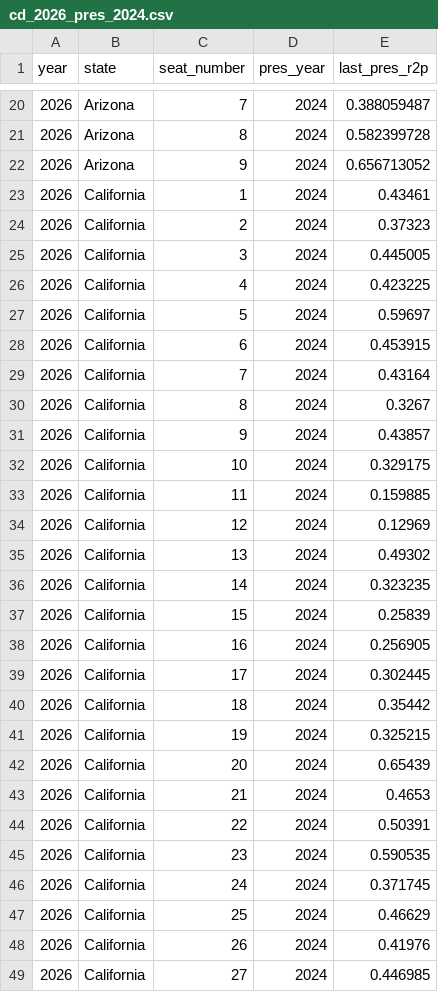
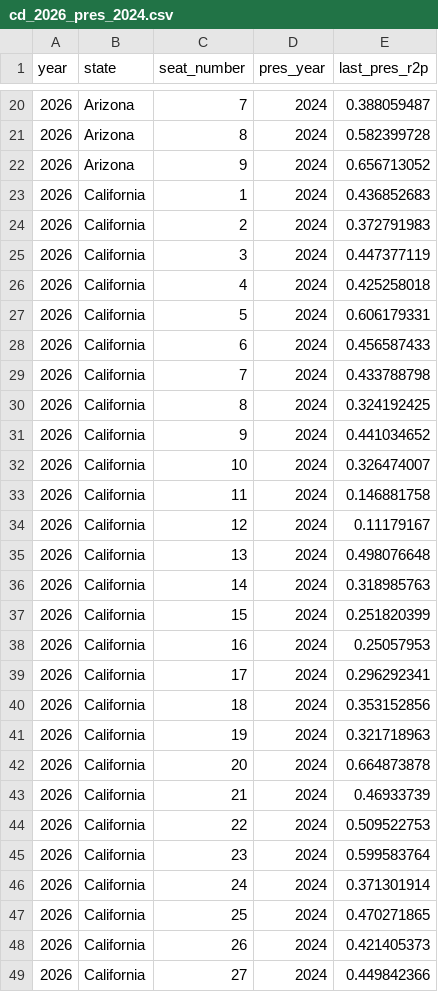
Before and after one commit to thisismactan/US-2026, a CSV file: data/cd-pres-results/cd_2026_pres_2024.csv, drawn as a sheet; only a part is shown, gaps mark what is left out; the diff covers the shown part only.

Commit message:
thank god for the Downballot

```diff
--- a/data/cd-pres-results/cd_2026_pres_2024.csv
+++ b/data/cd-pres-results/cd_2026_pres_2024.csv
@@ -22,28 +22,28 @@
 2026,Arizona,9,2024,0.656713052
-2026,California,1,2024,0.43461
-2026,California,2,2024,0.37323
-2026,California,3,2024,0.445005
-2026,California,4,2024,0.423225
-2026,California,5,2024,0.59697
-2026,California,6,2024,0.453915
-2026,California,7,2024,0.43164
-2026,California,8,2024,0.3267
-2026,California,9,2024,0.43857
-2026,California,10,2024,0.329175
-2026,California,11,2024,0.159885
-2026,California,12,2024,0.12969
-2026,California,13,2024,0.49302
-2026,California,14,2024,0.323235
-2026,California,15,2024,0.25839
-2026,California,16,2024,0.256905
-2026,California,17,2024,0.302445
-2026,California,18,2024,0.35442
-2026,California,19,2024,0.325215
-2026,California,20,2024,0.65439
-2026,California,21,2024,0.4653
-2026,California,22,2024,0.50391
-2026,California,23,2024,0.590535
-2026,California,24,2024,0.371745
-2026,California,25,2024,0.46629
-2026,California,26,2024,0.41976
-2026,California,27,2024,0.446985
+2026,California,1,2024,0.436852683
+2026,California,2,2024,0.372791983
+2026,California,3,2024,0.447377119
+2026,California,4,2024,0.425258018
+2026,California,5,2024,0.606179331
+2026,California,6,2024,0.456587433
+2026,California,7,2024,0.433788798
+2026,California,8,2024,0.324192425
+2026,California,9,2024,0.441034652
+2026,California,10,2024,0.326474007
+2026,California,11,2024,0.146881758
+2026,California,12,2024,0.11179167
+2026,California,13,2024,0.498076648
+2026,California,14,2024,0.318985763
+2026,California,15,2024,0.251820399
+2026,California,16,2024,0.25057953
+2026,California,17,2024,0.296292341
+2026,California,18,2024,0.353152856
+2026,California,19,2024,0.321718963
+2026,California,20,2024,0.664873878
+2026,California,21,2024,0.46933739
+2026,California,22,2024,0.509522753
+2026,California,23,2024,0.599583764
+2026,California,24,2024,0.371301914
+2026,California,25,2024,0.470271865
+2026,California,26,2024,0.421405373
+2026,California,27,2024,0.449842366
```
Also changed, not shown: 150 edited cells elsewhere in this file.
